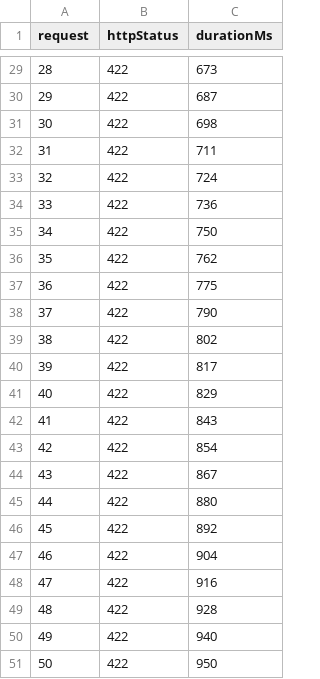
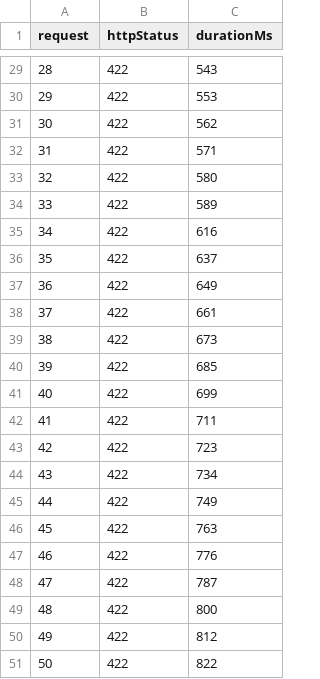
Before and after one commit to BLong1501/Thiet-ke-web-nang-cao-1-1-26-N03-, a CSV file: lecture/buoi6/evidence/50-requests.csv, drawn as a sheet; only a part is shown, gaps mark what is left out; the diff covers the shown part only.

```diff
--- a/lecture/buoi6/evidence/50-requests.csv
+++ b/lecture/buoi6/evidence/50-requests.csv
@@ -29,23 +29,23 @@ request,httpStatus,durationMs
-28,422,673
-29,422,687
-30,422,698
-31,422,711
-32,422,724
-33,422,736
-34,422,750
-35,422,762
-36,422,775
-37,422,790
-38,422,802
-39,422,817
-40,422,829
-41,422,843
-42,422,854
-43,422,867
-44,422,880
-45,422,892
-46,422,904
-47,422,916
-48,422,928
-49,422,940
-50,422,950
+28,422,543
+29,422,553
+30,422,562
+31,422,571
+32,422,580
+33,422,589
+34,422,616
+35,422,637
+36,422,649
+37,422,661
+38,422,673
+39,422,685
+40,422,699
+41,422,711
+42,422,723
+43,422,734
+44,422,749
+45,422,763
+46,422,776
+47,422,787
+48,422,800
+49,422,812
+50,422,822
```
Also changed, not shown: 29 edited cells elsewhere in this file, 55 other files.
